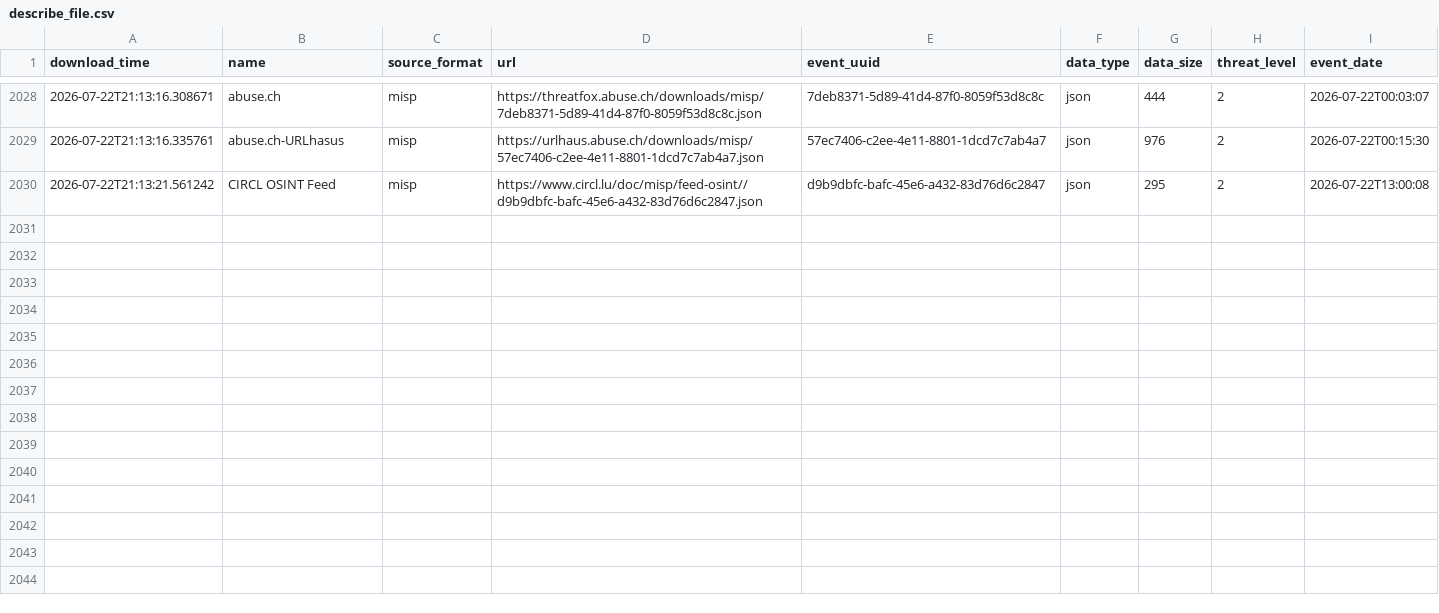
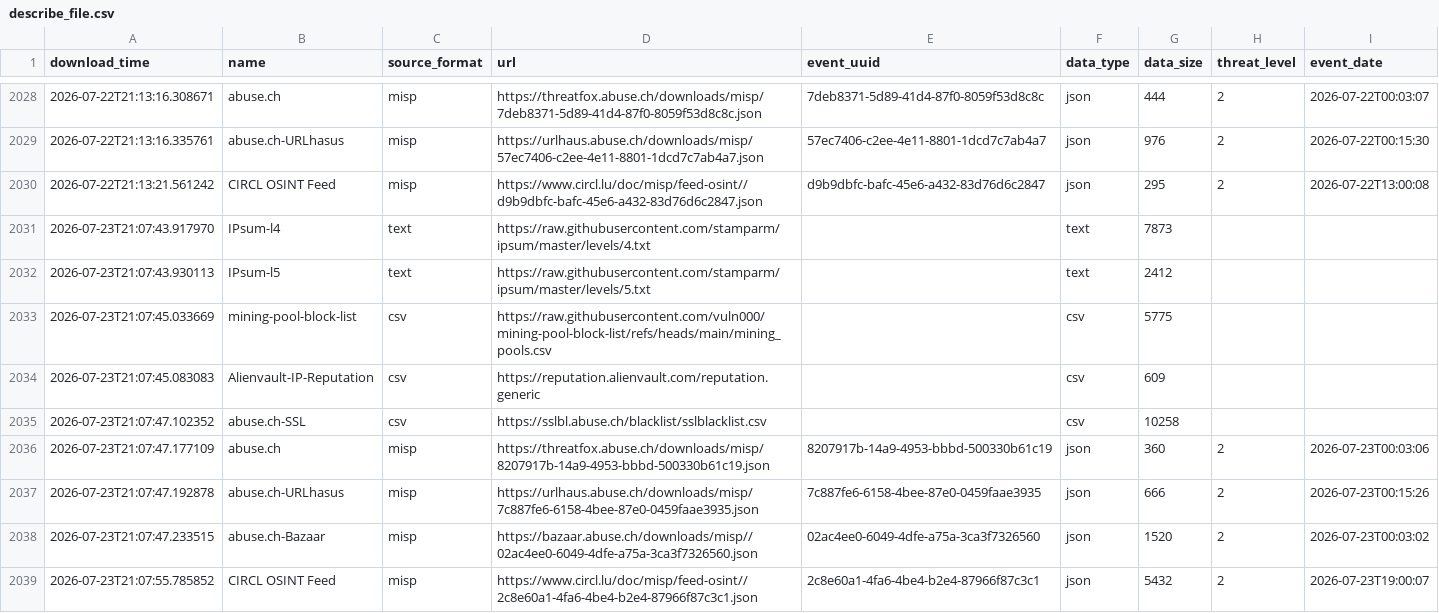
Before and after one commit to vuln000/FinalThreatFeed, a CSV file: output/describe_file.csv, drawn as a sheet; only a part is shown, gaps mark what is left out; the diff names each change by its address in the sheet, - before the commit and + after, or states it on an @@ line.

```diff
--- a/output/describe_file.csv
+++ b/output/describe_file.csv
+row 2031: 2026-07-23T21:07:43.917970 | IPsum-l4 | text | https://raw.githubusercontent.com/stamparm/ipsum/master/levels/4.txt |  | text | 7873
+row 2032: 2026-07-23T21:07:43.930113 | IPsum-l5 | text | https://raw.githubusercontent.com/stamparm/ipsum/master/levels/5.txt |  | text | 2412
+row 2033: 2026-07-23T21:07:45.033669 | mining-pool-block-list | csv | https://raw.githubusercontent.com/vuln000/mining-pool-block-list/refs/heads/main/mining_pools.csv |  | csv | 5775
+row 2034: 2026-07-23T21:07:45.083083 | Alienvault-IP-Reputation | csv | https://reputation.alienvault.com/reputation.generic |  | csv | 609
+row 2035: 2026-07-23T21:07:47.102352 | abuse.ch-SSL | csv | https://sslbl.abuse.ch/blacklist/sslblacklist.csv |  | csv | 10258
+row 2036: 2026-07-23T21:07:47.177109 | abuse.ch | misp | https://threatfox.abuse.ch/downloads/misp/8207917b-14a9-4953-bbbd-500330b61c19.json | 8207917b-14a9-4953-bbbd-500330b61c19 | json | 360 | 2 | 2026-07-23T00:03:06
+row 2037: 2026-07-23T21:07:47.192878 | abuse.ch-URLhasus | misp | https://urlhaus.abuse.ch/downloads/misp/7c887fe6-6158-4bee-87e0-0459faae3935.json | 7c887fe6-6158-4bee-87e0-0459faae3935 | json | 666 | 2 | 2026-07-23T00:15:26
+row 2038: 2026-07-23T21:07:47.233515 | abuse.ch-Bazaar | misp | https://bazaar.abuse.ch/downloads/misp//02ac4ee0-6049-4dfe-a75a-3ca3f7326560.json | 02ac4ee0-6049-4dfe-a75a-3ca3f7326560 | json | 1520 | 2 | 2026-07-23T00:03:02
+row 2039: 2026-07-23T21:07:55.785852 | CIRCL OSINT Feed | misp | https://www.circl.lu/doc/misp/feed-osint//2c8e60a1-4fa6-4be4-b2e4-87966f87c3c1.json | 2c8e60a1-4fa6-4be4-b2e4-87966f87c3c1 | json | 5432 | 2 | 2026-07-23T19:00:07
```
Also changed, not shown: 1 other file.
